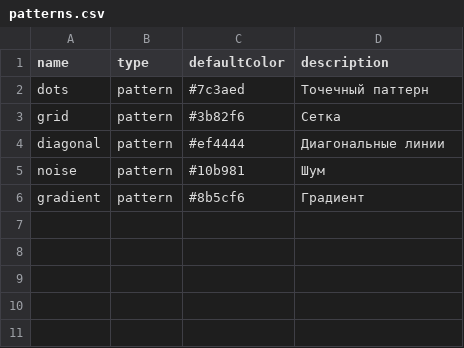
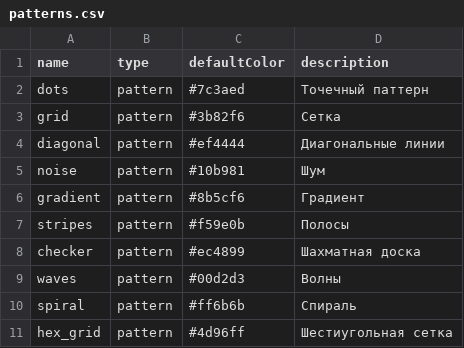
Before and after one commit to Gabryelf/AI-Icon-Generator, a CSV file: assets/textures/patterns.csv, drawn as a sheet.

```diff
--- a/assets/textures/patterns.csv
+++ b/assets/textures/patterns.csv
@@ -6 +6,6 @@ noise,pattern,#10b981,Шум
 gradient,pattern,#8b5cf6,Градиент
+stripes,pattern,#f59e0b,Полосы
+checker,pattern,#ec4899,Шахматная доска
+waves,pattern,#00d2d3,Волны
+spiral,pattern,#ff6b6b,Спираль
+hex_grid,pattern,#4d96ff,Шестиугольная сетка
```
Also changed, not shown: assets/shapes/basic_shapes.csv, assets/shapes/geometric_shapes.csv, 4 other files.
